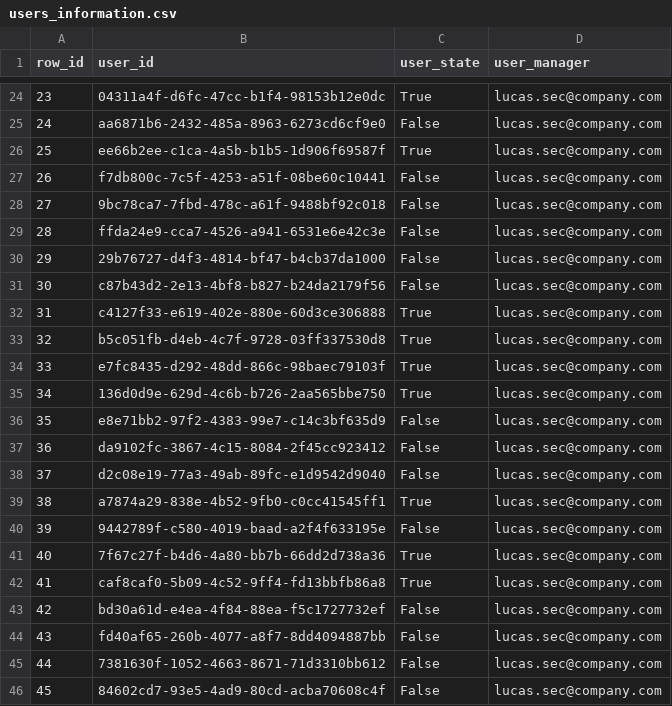
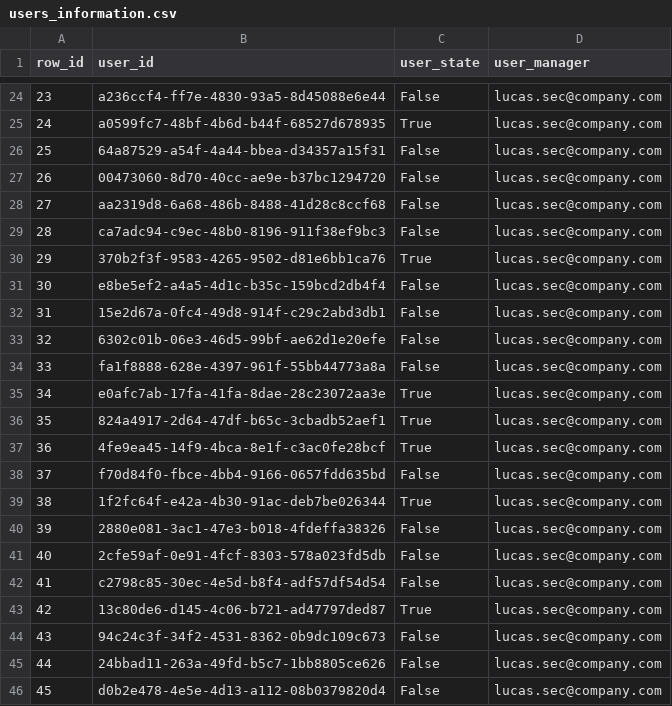
Before and after one commit to 2T0nnks/ClassificationAlert, a CSV file: data/input/users_information.csv, drawn as a sheet; only a part is shown, gaps mark what is left out; the diff covers the shown part only.

```diff
--- a/data/input/users_information.csv
+++ b/data/input/users_information.csv
@@ -24,23 +24,23 @@ row_id,user_id,user_state,user_manager
-23,04311a4f-d6fc-47cc-b1f4-98153b12e0dc,True,lucas.sec@company.com
-24,aa6871b6-2432-485a-8963-6273cd6cf9e0,False,lucas.sec@company.com
-25,ee66b2ee-c1ca-4a5b-b1b5-1d906f69587f,True,lucas.sec@company.com
-26,f7db800c-7c5f-4253-a51f-08be60c10441,False,lucas.sec@company.com
-27,9bc78ca7-7fbd-478c-a61f-9488bf92c018,False,lucas.sec@company.com
-28,ffda24e9-cca7-4526-a941-6531e6e42c3e,False,lucas.sec@company.com
-29,29b76727-d4f3-4814-bf47-b4cb37da1000,False,lucas.sec@company.com
-30,c87b43d2-2e13-4bf8-b827-b24da2179f56,False,lucas.sec@company.com
-31,c4127f33-e619-402e-880e-60d3ce306888,True,lucas.sec@company.com
-32,b5c051fb-d4eb-4c7f-9728-03ff337530d8,True,lucas.sec@company.com
-33,e7fc8435-d292-48dd-866c-98baec79103f,True,lucas.sec@company.com
-34,136d0d9e-629d-4c6b-b726-2aa565bbe750,True,lucas.sec@company.com
-35,e8e71bb2-97f2-4383-99e7-c14c3bf635d9,False,lucas.sec@company.com
-36,da9102fc-3867-4c15-8084-2f45cc923412,False,lucas.sec@company.com
-37,d2c08e19-77a3-49ab-89fc-e1d9542d9040,False,lucas.sec@company.com
-38,a7874a29-838e-4b52-9fb0-c0cc41545ff1,True,lucas.sec@company.com
-39,9442789f-c580-4019-baad-a2f4f633195e,False,lucas.sec@company.com
-40,7f67c27f-b4d6-4a80-bb7b-66dd2d738a36,True,lucas.sec@company.com
-41,caf8caf0-5b09-4c52-9ff4-fd13bbfb86a8,True,lucas.sec@company.com
-42,bd30a61d-e4ea-4f84-88ea-f5c1727732ef,False,lucas.sec@company.com
-43,fd40af65-260b-4077-a8f7-8dd4094887bb,False,lucas.sec@company.com
-44,7381630f-1052-4663-8671-71d3310bb612,False,lucas.sec@company.com
-45,84602cd7-93e5-4ad9-80cd-acba70608c4f,False,lucas.sec@company.com
+23,a236ccf4-ff7e-4830-93a5-8d45088e6e44,False,lucas.sec@company.com
+24,a0599fc7-48bf-4b6d-b44f-68527d678935,True,lucas.sec@company.com
+25,64a87529-a54f-4a44-bbea-d34357a15f31,False,lucas.sec@company.com
+26,00473060-8d70-40cc-ae9e-b37bc1294720,False,lucas.sec@company.com
+27,aa2319d8-6a68-486b-8488-41d28c8ccf68,False,lucas.sec@company.com
+28,ca7adc94-c9ec-48b0-8196-911f38ef9bc3,False,lucas.sec@company.com
+29,370b2f3f-9583-4265-9502-d81e6bb1ca76,True,lucas.sec@company.com
+30,e8be5ef2-a4a5-4d1c-b35c-159bcd2db4f4,False,lucas.sec@company.com
+31,15e2d67a-0fc4-49d8-914f-c29c2abd3db1,False,lucas.sec@company.com
+32,6302c01b-06e3-46d5-99bf-ae62d1e20efe,False,lucas.sec@company.com
+33,fa1f8888-628e-4397-961f-55bb44773a8a,False,lucas.sec@company.com
+34,e0afc7ab-17fa-41fa-8dae-28c23072aa3e,True,lucas.sec@company.com
+35,824a4917-2d64-47df-b65c-3cbadb52aef1,True,lucas.sec@company.com
+36,4fe9ea45-14f9-4bca-8e1f-c3ac0fe28bcf,True,lucas.sec@company.com
+37,f70d84f0-fbce-4bb4-9166-0657fdd635bd,False,lucas.sec@company.com
+38,1f2fc64f-e42a-4b30-91ac-deb7be026344,True,lucas.sec@company.com
+39,2880e081-3ac1-47e3-b018-4fdeffa38326,False,lucas.sec@company.com
+40,2cfe59af-0e91-4fcf-8303-578a023fd5db,False,lucas.sec@company.com
+41,c2798c85-30ec-4e5d-b8f4-adf57df54d54,False,lucas.sec@company.com
+42,13c80de6-d145-4c06-b721-ad47797ded87,True,lucas.sec@company.com
+43,94c24c3f-34f2-4531-8362-0b9dc109c673,False,lucas.sec@company.com
+44,24bbad11-263a-49fd-b5c7-1bb8805ce626,False,lucas.sec@company.com
+45,d0b2e478-4e5e-4d13-a112-08b0379820d4,False,lucas.sec@company.com
```
Also changed, not shown: 93 edited cells elsewhere in this file, data/output/classification_database.csv, 2 other files.
